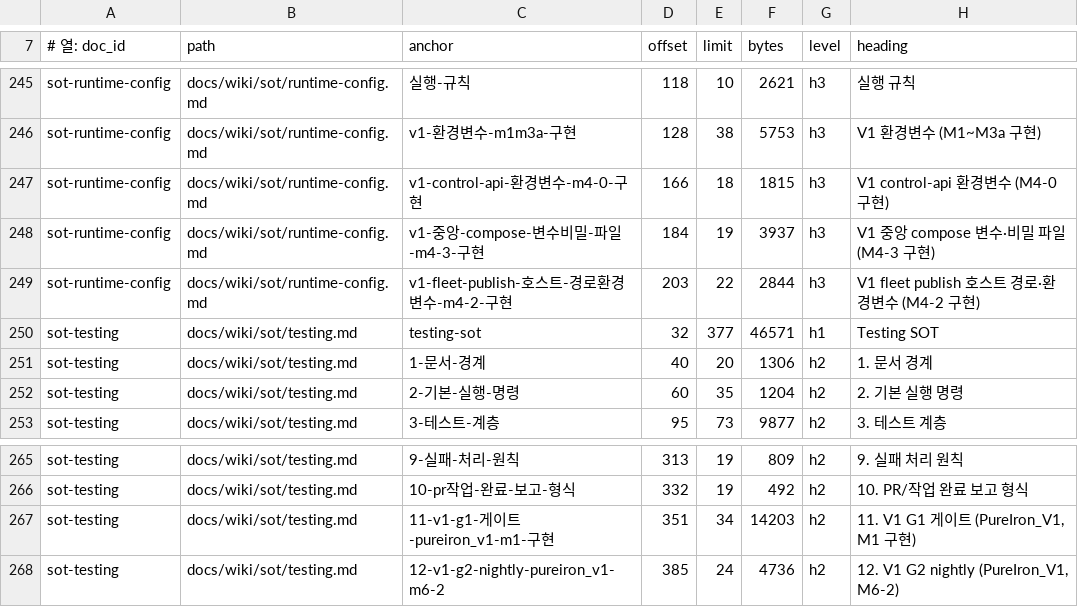
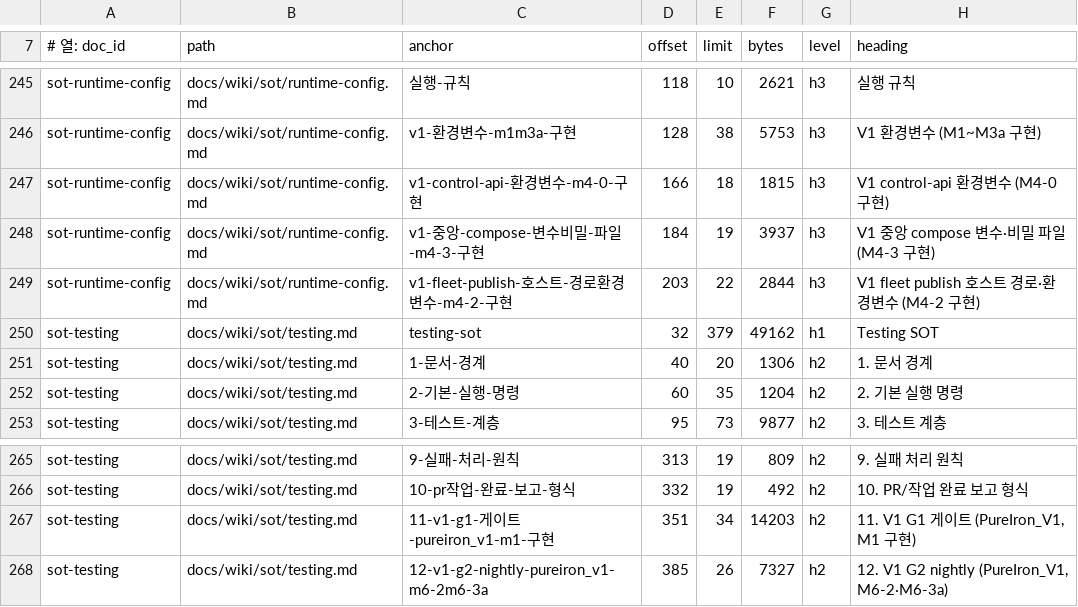
Before and after one commit to circulation95/PureIron_V1, a TSV file: docs/wiki/_generated/section-index.tsv, drawn as a sheet; only a part is shown, gaps mark what is left out.

```diff
--- a/docs/wiki/_generated/section-index.tsv
+++ b/docs/wiki/_generated/section-index.tsv
@@ -249,3 +249,3 @@ sot-runtime-config	docs/wiki/sot/runtime-config.md	v1-중앙-compose-변수비
 sot-runtime-config	docs/wiki/sot/runtime-config.md	v1-fleet-publish-호스트-경로환경변수-m4-2-구현	203	22	2844	h3	V1 fleet publish 호스트 경로·환경변수 (M4-2 구현)
-sot-testing	docs/wiki/sot/testing.md	testing-sot	32	377	46571	h1	Testing SOT
+sot-testing	docs/wiki/sot/testing.md	testing-sot	32	379	49162	h1	Testing SOT
 sot-testing	docs/wiki/sot/testing.md	1-문서-경계	40	20	1306	h2	1. 문서 경계
@@ -267,2 +267,2 @@ sot-testing	docs/wiki/sot/testing.md	10-pr작업-완료-보고-형식	332	19	492
 sot-testing	docs/wiki/sot/testing.md	11-v1-g1-게이트-pureiron_v1-m1-구현	351	34	14203	h2	11. V1 G1 게이트 (PureIron_V1, M1 구현)
-sot-testing	docs/wiki/sot/testing.md	12-v1-g2-nightly-pureiron_v1-m6-2	385	24	4736	h2	12. V1 G2 nightly (PureIron_V1, M6-2)
+sot-testing	docs/wiki/sot/testing.md	12-v1-g2-nightly-pureiron_v1-m6-2m6-3a	385	26	7327	h2	12. V1 G2 nightly (PureIron_V1, M6-2·M6-3a)
```
Also changed, not shown: 5 other files.
